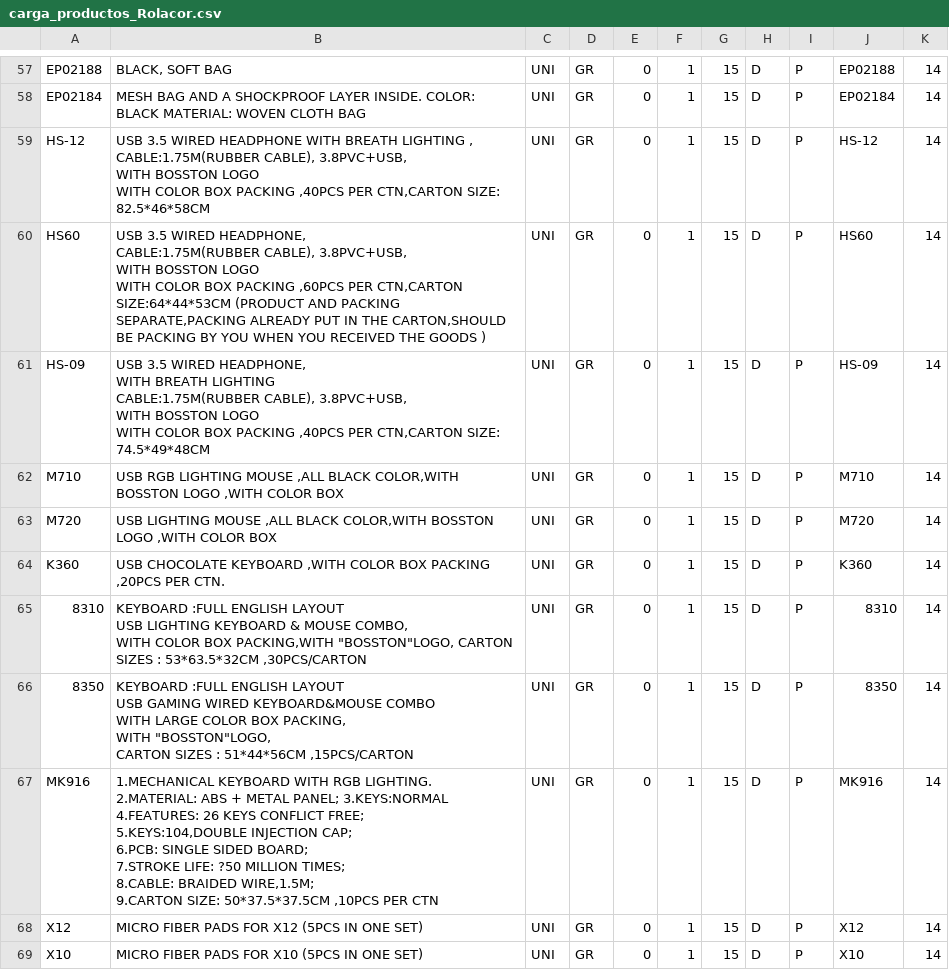
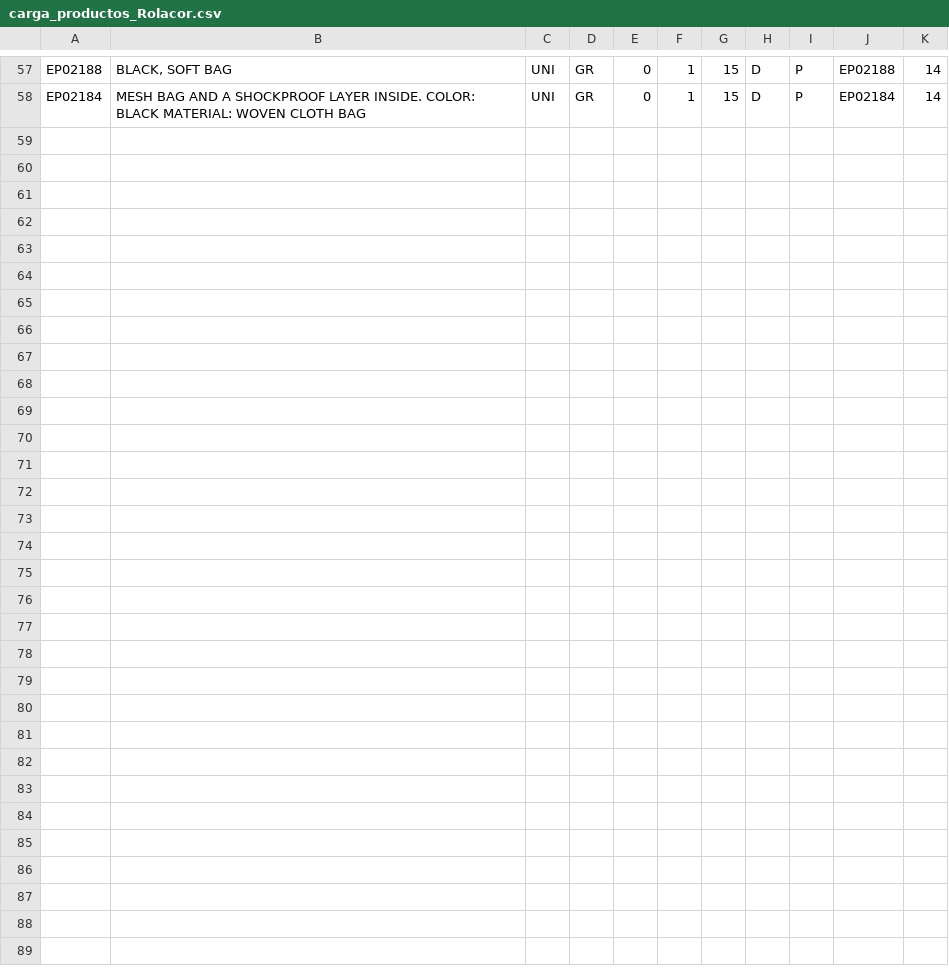
Before and after one commit to wanico34/Datasets_Proyecto, a CSV file: Dataset Proyecto/carga_productos_Rolacor.csv, drawn as a sheet; only a part is shown, gaps mark what is left out.

Commit message:
Update carga_productos_Rolacor.csv

```diff
--- a/Dataset Proyecto/carga_productos_Rolacor.csv
+++ b/Dataset Proyecto/carga_productos_Rolacor.csv
@@ -58,35 +58 @@ EP02188;BLACK, SOFT BAG;UNI;GR;0;1;15;D;P;EP02188;14
 EP02184;MESH BAG AND A SHOCKPROOF LAYER INSIDE. COLOR: BLACK MATERIAL: WOVEN CLOTH BAG;UNI;GR;0;1;15;D;P;EP02184;14
-HS-12;"USB 3.5 WIRED HEADPHONE WITH BREATH LIGHTING ,
-CABLE:1.75M(RUBBER CABLE), 3.8PVC+USB,
-WITH BOSSTON LOGO
-WITH COLOR BOX PACKING ,40PCS PER CTN,CARTON SIZE: 82.5*46*58CM";UNI;GR;0;1;15;D;P;HS-12;14
-HS60;"USB 3.5 WIRED HEADPHONE,
-CABLE:1.75M(RUBBER CABLE), 3.8PVC+USB,
-WITH BOSSTON LOGO
-WITH COLOR BOX PACKING ,60PCS PER CTN,CARTON SIZE:64*44*53CM (PRODUCT AND PACKING SEPARATE,PACKING ALREADY PUT IN THE CARTON,SHOULD BE PACKING BY YOU WHEN YOU RECEIVED THE GOODS )";UNI;GR;0;1;15;D;P;HS60;14
-HS-09;"USB 3.5 WIRED HEADPHONE,
-WITH BREATH LIGHTING
-CABLE:1.75M(RUBBER CABLE), 3.8PVC+USB,
-WITH BOSSTON LOGO
-WITH COLOR BOX PACKING ,40PCS PER CTN,CARTON SIZE: 74.5*49*48CM";UNI;GR;0;1;15;D;P;HS-09;14
-M710;USB RGB LIGHTING MOUSE ,ALL BLACK COLOR,WITH BOSSTON LOGO ,WITH COLOR BOX ;UNI;GR;0;1;15;D;P;M710;14
-M720;USB LIGHTING MOUSE ,ALL BLACK COLOR,WITH BOSSTON LOGO ,WITH COLOR BOX ;UNI;GR;0;1;15;D;P;M720;14
-K360;USB CHOCOLATE KEYBOARD ,WITH COLOR BOX PACKING ,20PCS PER CTN.;UNI;GR;0;1;15;D;P;K360;14
-8310;"KEYBOARD :FULL ENGLISH LAYOUT
-USB LIGHTING KEYBOARD & MOUSE COMBO,
-WITH COLOR BOX PACKING,WITH ""BOSSTON""LOGO,                                       CARTON SIZES : 53*63.5*32CM ,30PCS/CARTON";UNI;GR;0;1;15;D;P;8310;14
-8350;"KEYBOARD :FULL ENGLISH LAYOUT
-USB GAMING WIRED KEYBOARD&MOUSE COMBO
-WITH LARGE COLOR BOX PACKING,
-WITH ""BOSSTON""LOGO,
-CARTON SIZES : 51*44*56CM ,15PCS/CARTON ";UNI;GR;0;1;15;D;P;8350;14
-MK916 ;"1.MECHANICAL KEYBOARD WITH RGB LIGHTING.
-2.MATERIAL: ABS + METAL PANEL;     3.KEYS:NORMAL
-4.FEATURES: 26 KEYS CONFLICT FREE;
-5.KEYS:104,DOUBLE INJECTION CAP;
-6.PCB: SINGLE SIDED BOARD;
-7.STROKE LIFE: ?50 MILLION TIMES;
-8.CABLE: BRAIDED WIRE,1.5M;
-9.CARTON SIZE: 50*37.5*37.5CM ,10PCS PER CTN ";UNI;GR;0;1;15;D;P;MK916 ;14
-X12;MICRO FIBER PADS FOR X12 (5PCS IN ONE SET)  ;UNI;GR;0;1;15;D;P;X12;14
-X10;MICRO FIBER PADS FOR X10 (5PCS IN ONE SET)  ;UNI;GR;0;1;15;D;P;X10;14
```
